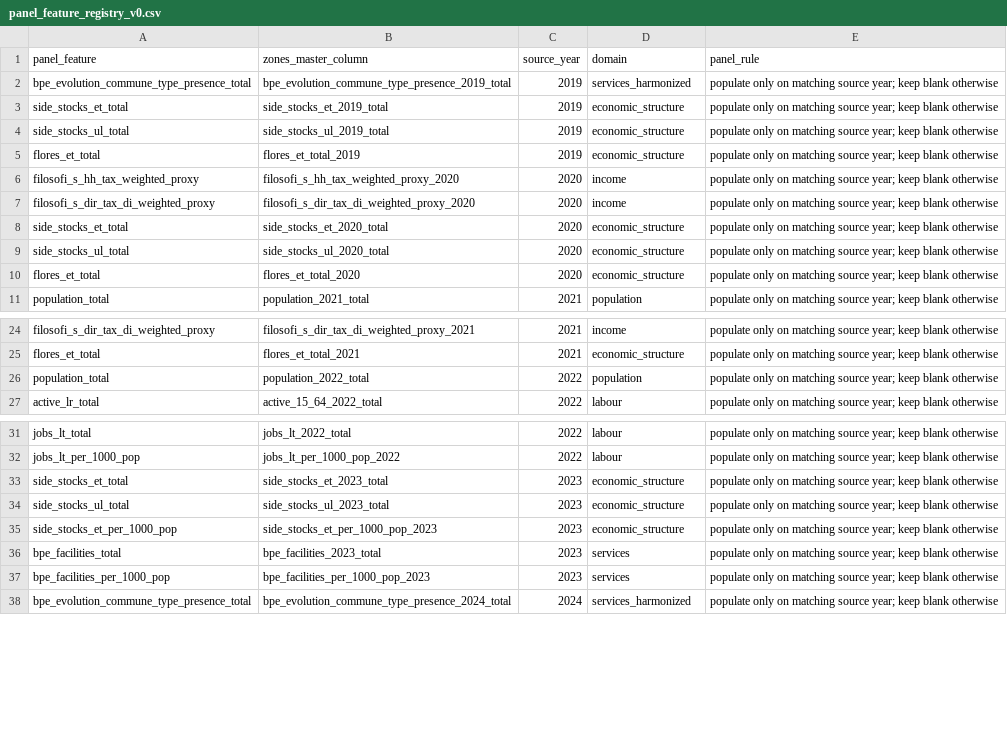
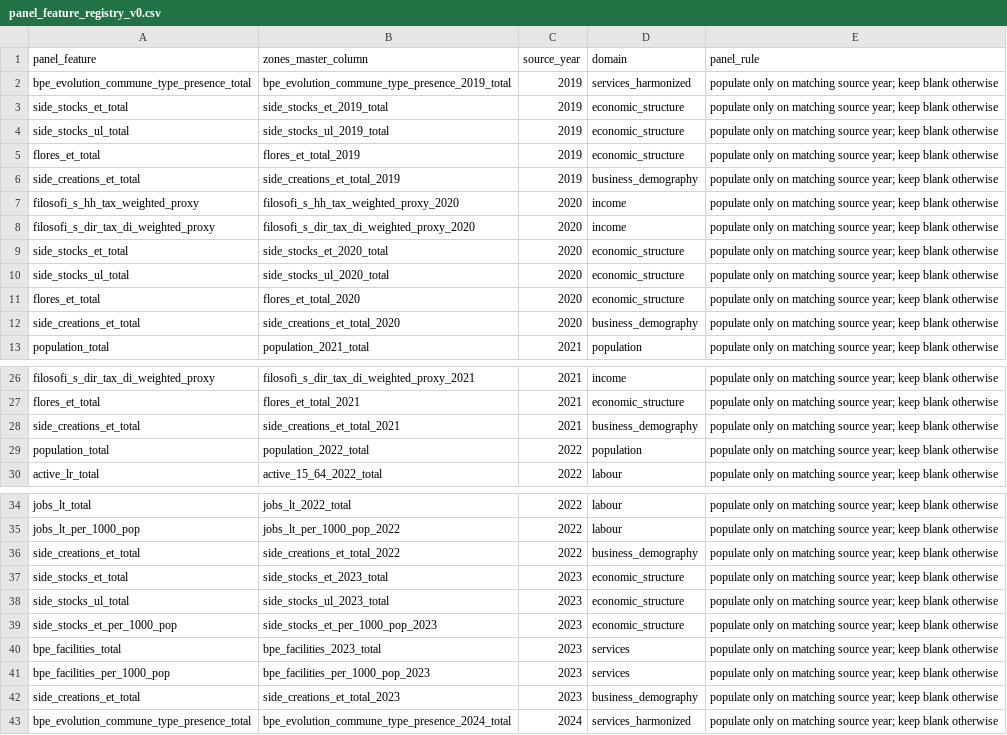
Before and after one commit to Jpmartinslag/neural-temporal-relational-model, a CSV file: metadata/panel_feature_registry_v0.csv, drawn as a sheet; only a part is shown, gaps mark what is left out.

```diff
--- a/metadata/panel_feature_registry_v0.csv
+++ b/metadata/panel_feature_registry_v0.csv
@@ -5,2 +5,3 @@ side_stocks_ul_total,side_stocks_ul_2019_total,2019,economic_structure,populate
 flores_et_total,flores_et_total_2019,2019,economic_structure,populate only on matching source year; keep blank otherwise
+side_creations_et_total,side_creations_et_total_2019,2019,business_demography,populate only on matching source year; keep blank otherwise
 filosofi_s_hh_tax_weighted_proxy,filosofi_s_hh_tax_weighted_proxy_2020,2020,income,populate only on matching source year; keep blank otherwise
@@ -10,2 +11,3 @@ side_stocks_ul_total,side_stocks_ul_2020_total,2020,economic_structure,populate
 flores_et_total,flores_et_total_2020,2020,economic_structure,populate only on matching source year; keep blank otherwise
+side_creations_et_total,side_creations_et_total_2020,2020,business_demography,populate only on matching source year; keep blank otherwise
 population_total,population_2021_total,2021,population,populate only on matching source year; keep blank otherwise
@@ -25,2 +27,3 @@ filosofi_s_dir_tax_di_weighted_proxy,filosofi_s_dir_tax_di_weighted_proxy_2021,2
 flores_et_total,flores_et_total_2021,2021,economic_structure,populate only on matching source year; keep blank otherwise
+side_creations_et_total,side_creations_et_total_2021,2021,business_demography,populate only on matching source year; keep blank otherwise
 population_total,population_2022_total,2022,population,populate only on matching source year; keep blank otherwise
@@ -32,2 +35,3 @@ jobs_lt_total,jobs_lt_2022_total,2022,labour,populate only on matching source ye
 jobs_lt_per_1000_pop,jobs_lt_per_1000_pop_2022,2022,labour,populate only on matching source year; keep blank otherwise
+side_creations_et_total,side_creations_et_total_2022,2022,business_demography,populate only on matching source year; keep blank otherwise
 side_stocks_et_total,side_stocks_et_2023_total,2023,economic_structure,populate only on matching source year; keep blank otherwise
@@ -37,2 +41,3 @@ bpe_facilities_total,bpe_facilities_2023_total,2023,services,populate only on ma
 bpe_facilities_per_1000_pop,bpe_facilities_per_1000_pop_2023,2023,services,populate only on matching source year; keep blank otherwise
+side_creations_et_total,side_creations_et_total_2023,2023,business_demography,populate only on matching source year; keep blank otherwise
 bpe_evolution_commune_type_presence_total,bpe_evolution_commune_type_presence_2024_total,2024,services_harmonized,populate only on matching source year; keep blank otherwise
```
Also changed, not shown: data/processed/pre_stgnn_feature_masks_core_v0.csv, metadata/feature_selection_audit_core_v0.csv, 22 other files.
